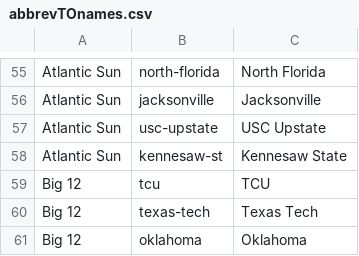
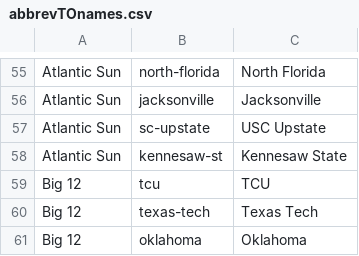
Before and after one commit to rwilcox5/gaultsports, a CSV file: ncaab/abbrevTOnames.csv, drawn as a sheet; only a part is shown, gaps mark what is left out; the diff names each change by its address in the sheet, - before the commit and + after, or states it on an @@ line.

```diff
--- a/ncaab/abbrevTOnames.csv
+++ b/ncaab/abbrevTOnames.csv
-B57: usc-upstate
+B57: sc-upstate
```
Also changed, not shown: ncaab/conflist.csv, 32 other files.
